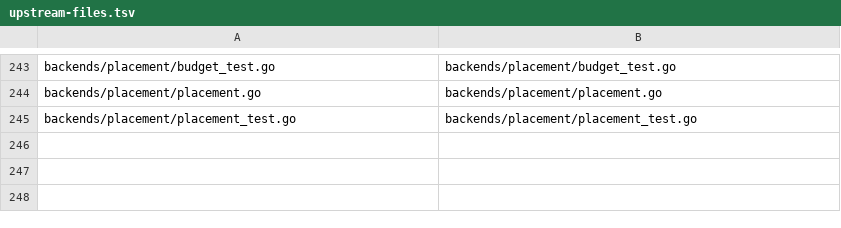
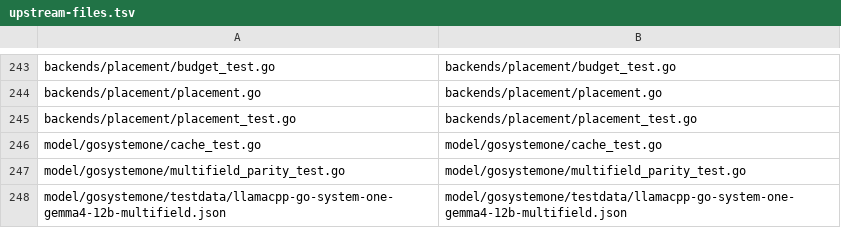
Before and after one commit to rcarmo/go-system-one, a TSV file: scripts/upstream-files.tsv, drawn as a sheet; only a part is shown, gaps mark what is left out; the diff names each change by its address in the sheet, - before the commit and + after, or states it on an @@ line.

Commit message:
upstream: track completed validation fixtures
Extend the extraction manifest for capacity-cache coverage and the pinned multi-field llama.cpp parity fixture published by go-pherence.

```diff
--- a/scripts/upstream-files.tsv
+++ b/scripts/upstream-files.tsv
+row 246: model/gosystemone/cache_test.go | model/gosystemone/cache_test.go
+row 247: model/gosystemone/multifield_parity_test.go | model/gosystemone/multifield_parity_test.go
+row 248: model/gosystemone/testdata/llamacpp-go-system-one-gemma4-12b-multifield.json | model/gosystemone/testdata/llamacpp-go-system-one-gemma4-12b-multifield.json
```
